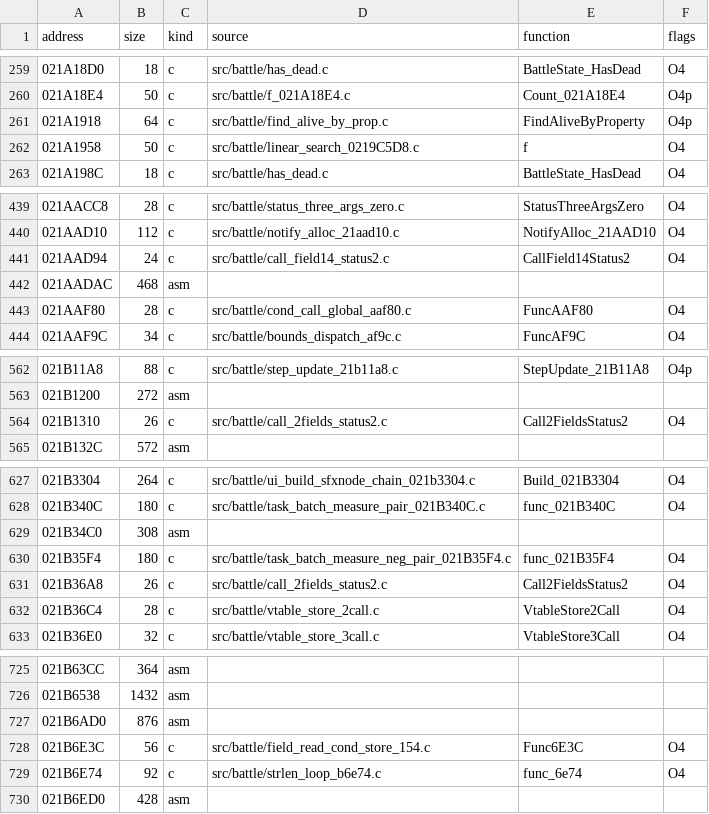
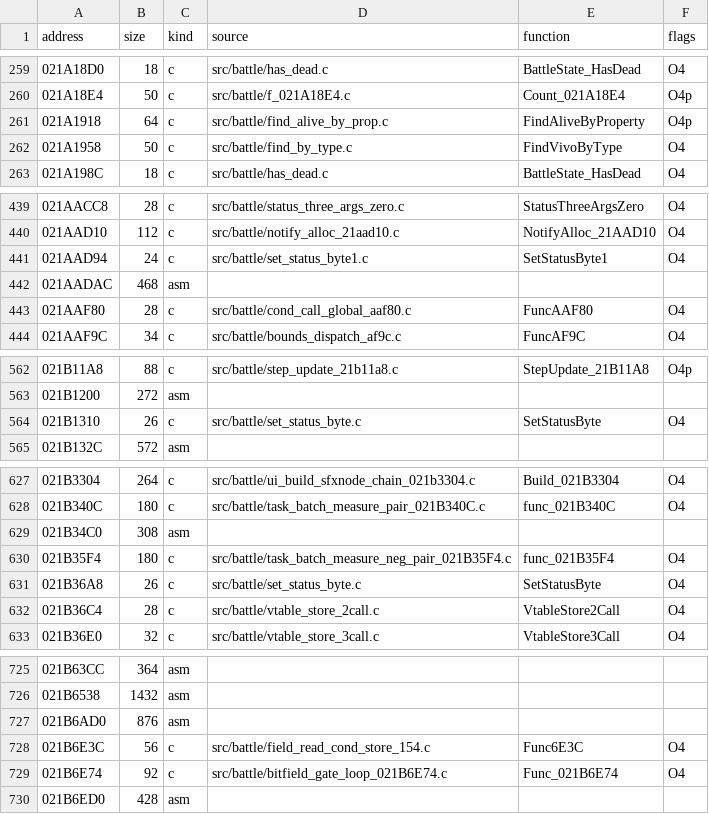
Before and after one commit to arcnid/ffc-decomp, a CSV file: config/ov002/manifest.csv, drawn as a sheet; only a part is shown, gaps mark what is left out; the diff covers the shown part only.

```diff
--- a/config/ov002/manifest.csv
+++ b/config/ov002/manifest.csv
@@ -261,3 +261,3 @@ address,size,kind,source,function,flags
 021A1918,64,c,src/battle/find_alive_by_prop.c,FindAliveByProperty,O4p
-021A1958,50,c,src/battle/linear_search_0219C5D8.c,f,O4
+021A1958,50,c,src/battle/find_by_type.c,FindVivoByType,O4
 021A198C,18,c,src/battle/has_dead.c,BattleState_HasDead,O4
@@ -440,3 +440,3 @@ address,size,kind,source,function,flags
 021AAD10,112,c,src/battle/notify_alloc_21aad10.c,NotifyAlloc_21AAD10,O4
-021AAD94,24,c,src/battle/call_field14_status2.c,CallField14Status2,O4
+021AAD94,24,c,src/battle/set_status_byte1.c,SetStatusByte1,O4
 021AADAC,468,asm,,,
@@ -563,3 +563,3 @@ address,size,kind,source,function,flags
 021B1200,272,asm,,,
-021B1310,26,c,src/battle/call_2fields_status2.c,Call2FieldsStatus2,O4
+021B1310,26,c,src/battle/set_status_byte.c,SetStatusByte,O4
 021B132C,572,asm,,,
@@ -630,3 +630,3 @@ address,size,kind,source,function,flags
 021B35F4,180,c,src/battle/task_batch_measure_neg_pair_021B35F4.c,func_021B35F4,O4
-021B36A8,26,c,src/battle/call_2fields_status2.c,Call2FieldsStatus2,O4
+021B36A8,26,c,src/battle/set_status_byte.c,SetStatusByte,O4
 021B36C4,28,c,src/battle/vtable_store_2call.c,VtableStore2Call,O4
@@ -728,3 +728,3 @@ address,size,kind,source,function,flags
 021B6E3C,56,c,src/battle/field_read_cond_store_154.c,Func6E3C,O4
-021B6E74,92,c,src/battle/strlen_loop_b6e74.c,func_6e74,O4
+021B6E74,92,c,src/battle/bitfield_gate_loop_021B6E74.c,Func_021B6E74,O4
 021B6ED0,428,asm,,,
```
Also changed, not shown: 42 edited cells elsewhere in this file, 1 other file.
